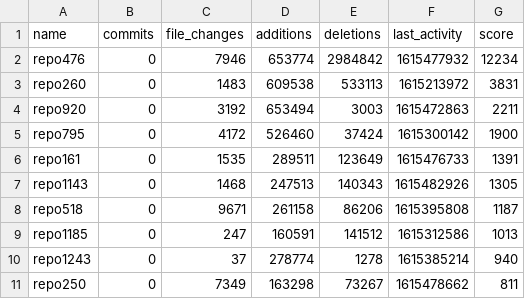
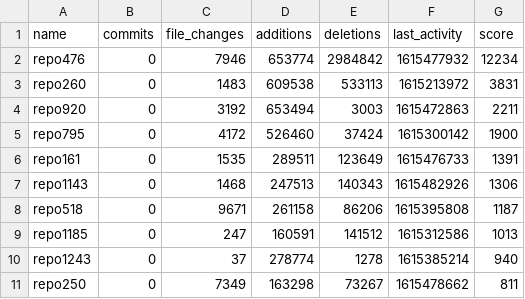
Before and after one commit to tfsamaral/reporanker, a CSV file: results.csv, drawn as a sheet.

```diff
--- a/results.csv
+++ b/results.csv
@@ -6,3 +6,3 @@ repo795,0,4172,526460,37424,1615300142,1900
 repo161,0,1535,289511,123649,1615476733,1391
-repo1143,0,1468,247513,140343,1615482926,1305
+repo1143,0,1468,247513,140343,1615482926,1306
 repo518,0,9671,261158,86206,1615395808,1187
```
Also changed, not shown: 2 other files.
